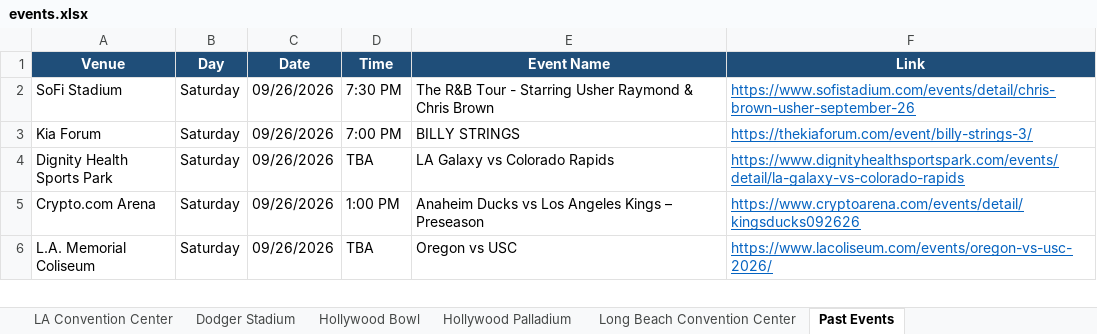
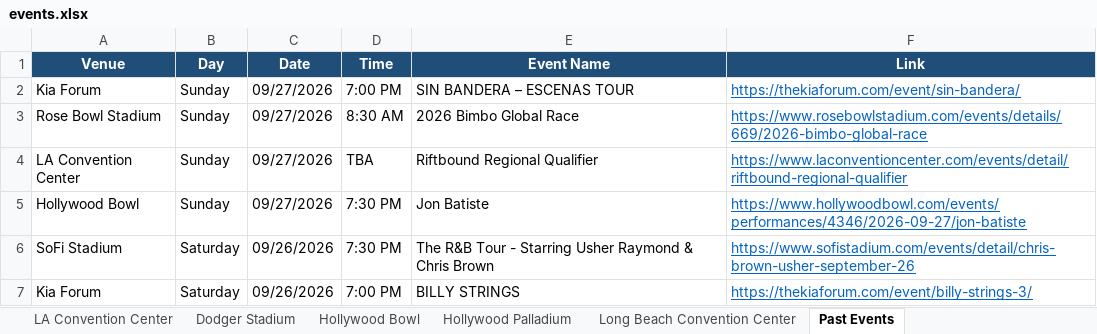
Before and after one commit to hannahlee-vzw/southern_california_events, an Excel workbook: docs/events.xlsx, sheet Past Events, drawn as a sheet; only a part is shown; the shorter side is filled out with more unchanged rows; values as stored, in another font and other column widths than the file's, no borders; the diff names each change by its address in the sheet, - before the commit and + after, or states it on an @@ line.

```diff
--- a/docs/events.xlsx (sheet Past Events)
+++ b/docs/events.xlsx (sheet Past Events)
+row 2: Kia Forum | Sunday | 09/27/2026 | 7:00 PM | SIN BANDERA – ESCENAS TOUR | https://thekiaforum.com/event/sin-bandera/
+row 3: Rose Bowl Stadium | Sunday | 09/27/2026 | 8:30 AM | 2026 Bimbo Global Race | https://www.rosebowlstadium.com/events/details/669/2026-bimbo-global-race
+row 4: LA Convention Center | Sunday | 09/27/2026 | TBA | Riftbound Regional Qualifier | https://www.laconventioncenter.com/events/detail/riftbound-regional-qualifier
+row 5: Hollywood Bowl | Sunday | 09/27/2026 | 7:30 PM | Jon Batiste | https://www.hollywoodbowl.com/events/performances/4346/2026-09-27/jon-batiste
```
Also changed, not shown: sheet LA Convention Center, sheet Hollywood Bowl, sheet Rose Bowl Stadium, sheet SoFi Stadium, sheet Kia Forum, sheet Intuit Dome, 3 other files.
